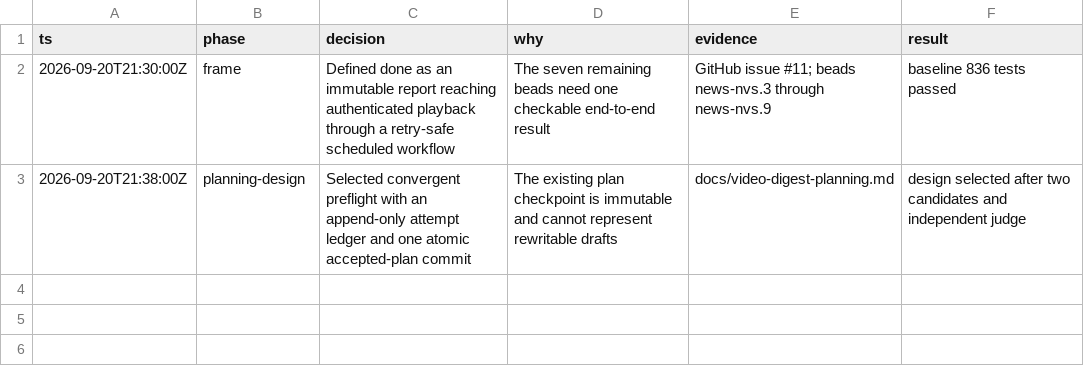
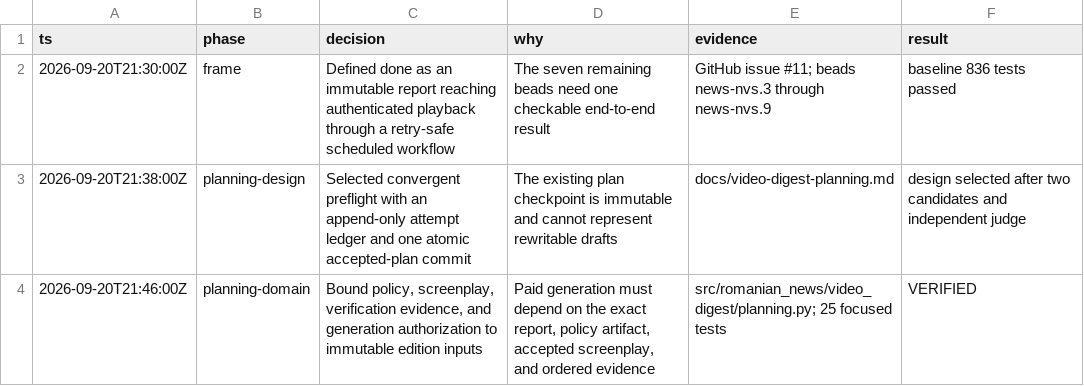
Before and after one commit to mauricedesaxe/news-aggregator, a TSV file: video-digest-decisions.tsv, drawn as a sheet.

```diff
--- a/video-digest-decisions.tsv
+++ b/video-digest-decisions.tsv
@@ -3 +3,2 @@ ts	phase	decision	why	evidence	result
 2026-09-20T21:38:00Z	planning-design	Selected convergent preflight with an append-only attempt ledger and one atomic accepted-plan commit	The existing plan checkpoint is immutable and cannot represent rewritable drafts	docs/video-digest-planning.md	design selected after two candidates and independent judge
+2026-09-20T21:46:00Z	planning-domain	Bound policy, screenplay, verification evidence, and generation authorization to immutable edition inputs	Paid generation must depend on the exact report, policy artifact, accepted screenplay, and ordered evidence	src/romanian_news/video_digest/planning.py; 25 focused tests	VERIFIED
```
Also changed, not shown: 2 other files.
